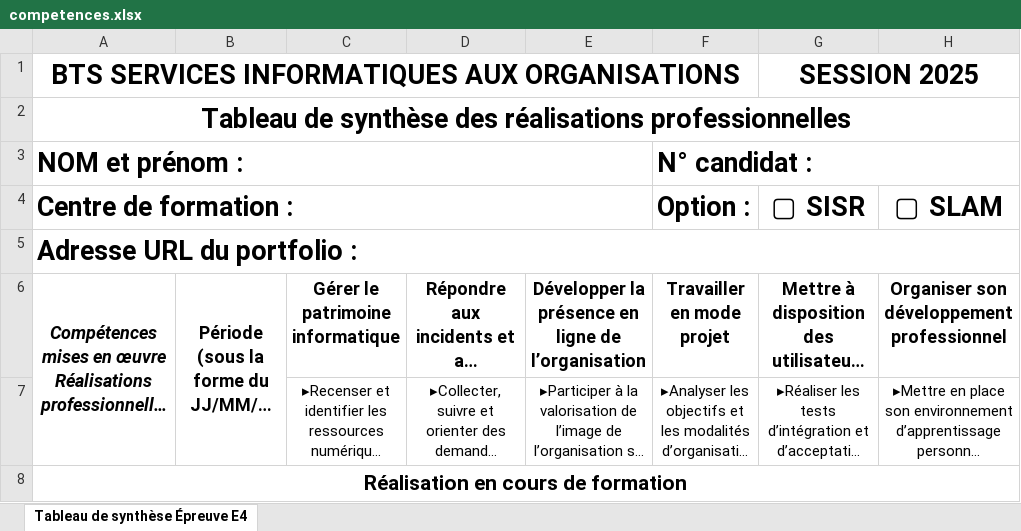
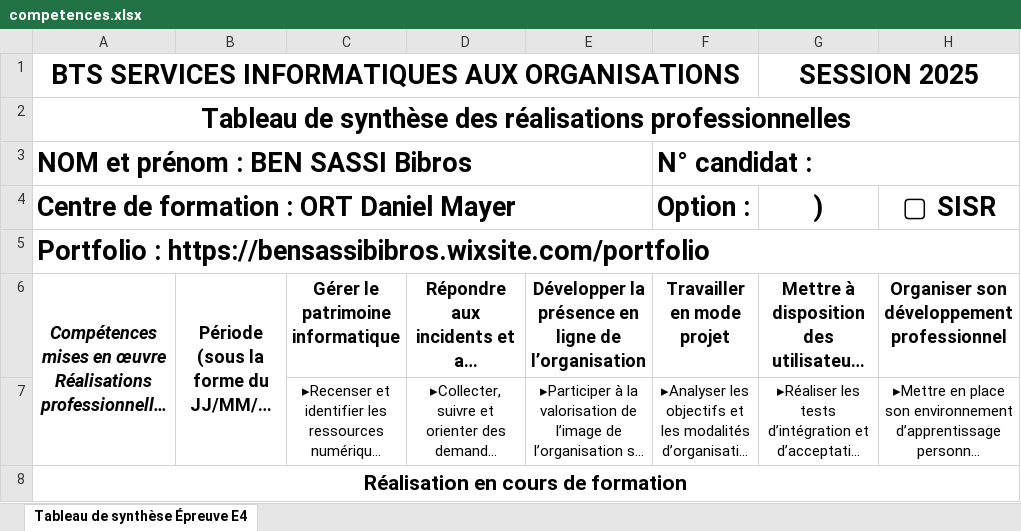
Before and after one commit to TristanM-ort/portfolio, an Excel workbook: competences.xlsx, sheet Tableau de synthèse Épreuve E4, drawn as a sheet; only a part is shown; long unchanged cells end in …; values as stored, in another font and other column widths than the file's, no borders; removed rows and columns are numbered as before the commit, all else as after; the diff covers the shown part only; the diff names each change by its address in the sheet, - before the commit and + after, or states it on an @@ line.

Commit message:
exel

```diff
--- a/competences.xlsx (sheet Tableau de synthèse Épreuve E4)
+++ b/competences.xlsx (sheet Tableau de synthèse Épreuve E4)
-A3: NOM et prénom :
+A3: NOM et prénom : BEN SASSI Bibros
-row 4: Centre de formation : |  |  |  |  | Option : | ▢ SISR | ▢ SLAM
+row 4: Centre de formation : ORT Daniel Mayer |  |  |  |  | Option : | ) | ▢ SISR
-A5: Adresse URL du portfolio :
+A5: Portfolio : https://bensassibibros.wixsite.com/portfolio
```
Also changed, not shown: 19 edited cells elsewhere in this sheet.
